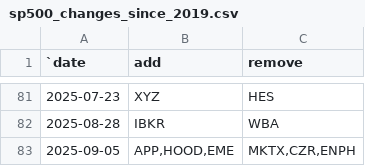
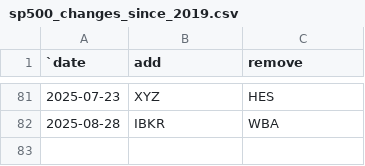
Before and after one commit to ilchen/US_Economic_Data_Analysis, a CSV file: stock_market/sp500_changes_since_2019.csv, drawn as a sheet; only a part is shown, gaps mark what is left out; the diff names each change by its address in the sheet, - before the commit and + after, or states it on an @@ line.

Commit message:
Revert "Rebalancing on Sep 5th"
This reverts commit 31fbcfdd49c2b572a7df2be58e0c9260d7308c5b.

```diff
--- a/stock_market/sp500_changes_since_2019.csv
+++ b/stock_market/sp500_changes_since_2019.csv
-row 83: 2025-09-05 | APP,HOOD,EME | MKTX,CZR,ENPH
```
